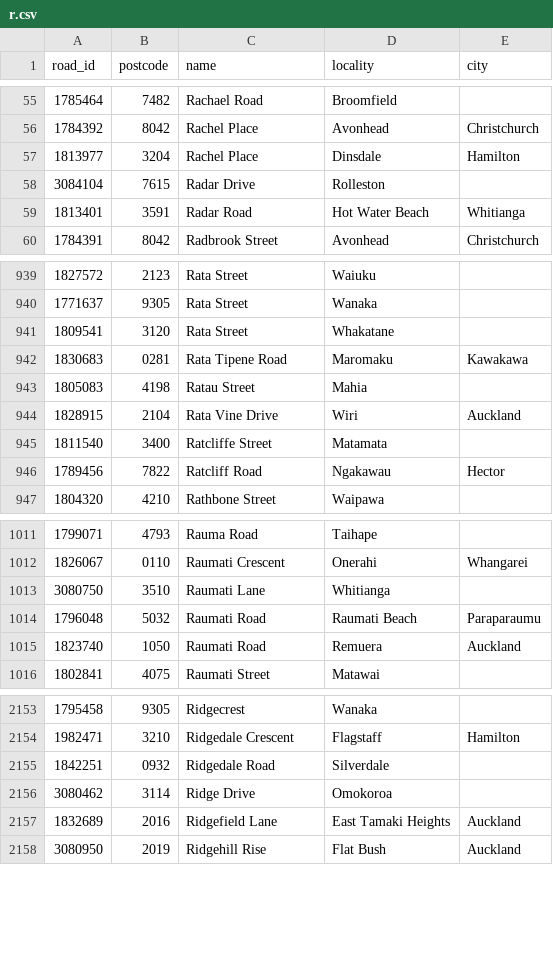
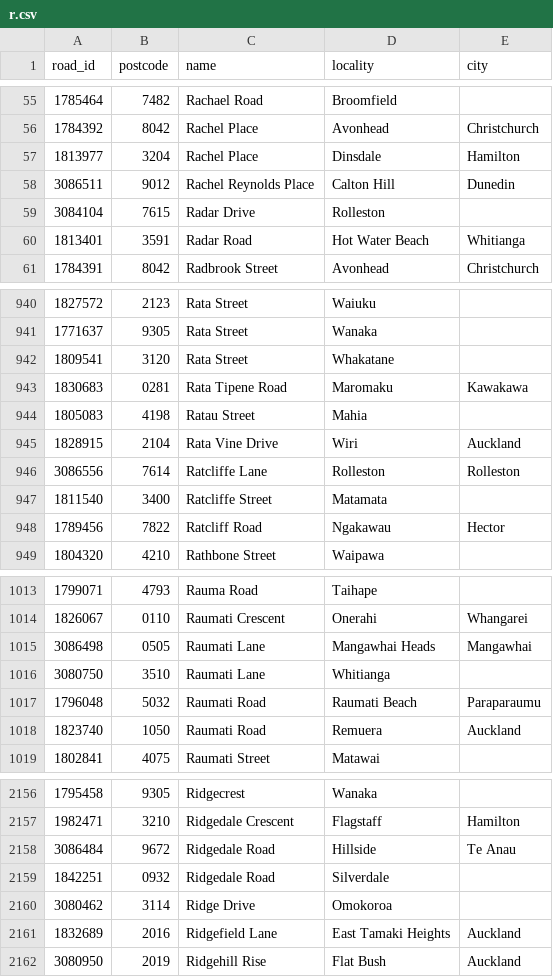
Before and after one commit to s01ipsist/open_nz_postcodes, a CSV file: street_postcodes/r.csv, drawn as a sheet; only a part is shown, gaps mark what is left out; the diff names each change by its address in the sheet, - before the commit and + after, or states it on an @@ line.

```diff
--- a/street_postcodes/r.csv
+++ b/street_postcodes/r.csv
+row 58: 3086511 | 9012 | Rachel Reynolds Place | Calton Hill | Dunedin
+row 946: 3086556 | 7614 | Ratcliffe Lane | Rolleston | Rolleston
+row 1015: 3086498 | 0505 | Raumati Lane | Mangawhai Heads | Mangawhai
+row 2158: 3086484 | 9672 | Ridgedale Road | Hillside | Te Anau
```
Also changed, not shown: street_postcodes/d.csv, street_postcodes/f.csv, 16 other files.
